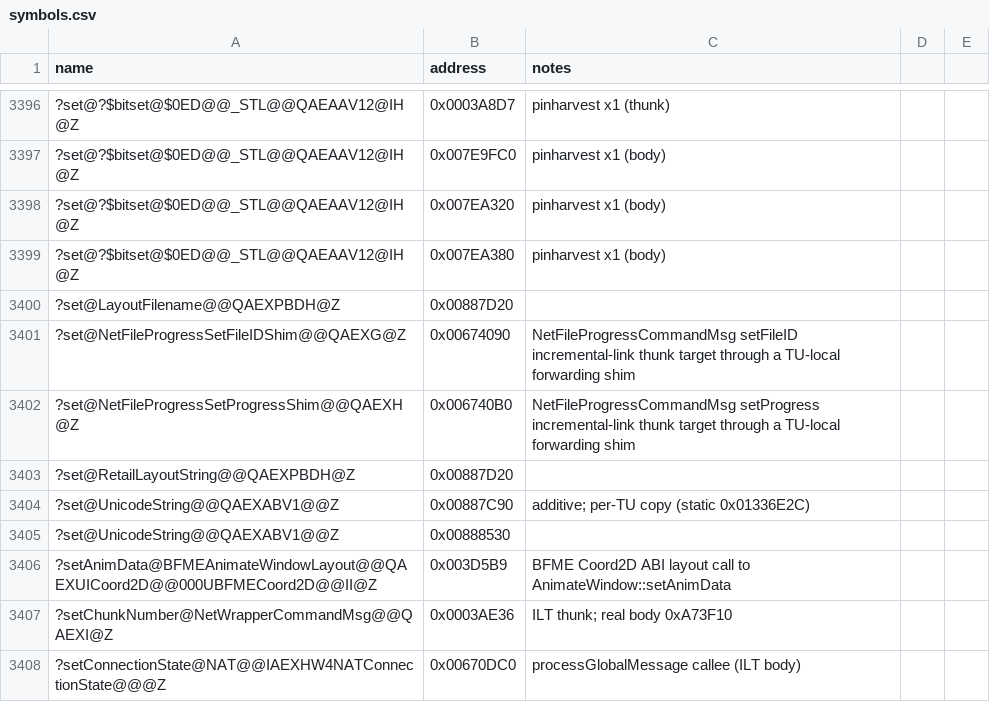
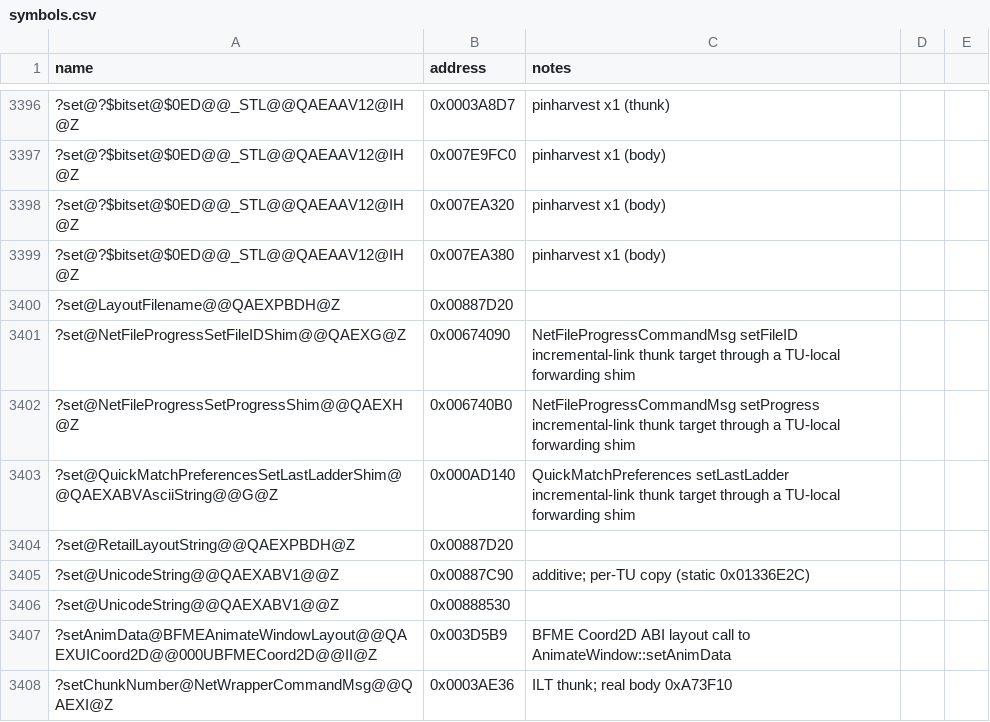
Before and after one commit to Doble-K/Open-BFME-1, a CSV file: reverse/symbols.csv, drawn as a sheet; only a part is shown, gaps mark what is left out; the shorter side is filled out with more unchanged rows.

Commit message:
Open-BFME5 convert QuickMatchPreferences setLastLadder thunk
Replace the 5-byte E9 incremental-link naked dump with clean C++ that
forwards through a TU-local shim pinned to the real body.

```diff
--- a/reverse/symbols.csv
+++ b/reverse/symbols.csv
@@ -3402,2 +3402,3 @@ name,address,notes
 ?set@NetFileProgressSetProgressShim@@QAEXH@Z,0x006740B0,NetFileProgressCommandMsg setProgress incremental-link thunk target through a TU-local forwarding shim
+?set@QuickMatchPreferencesSetLastLadderShim@@QAEXABVAsciiString@@G@Z,0x000AD140,QuickMatchPreferences setLastLadder incremental-link thunk target through a TU-local forwarding shim
 ?set@RetailLayoutString@@QAEXPBDH@Z,0x00887D20
```
Also changed, not shown: 1 other file.
